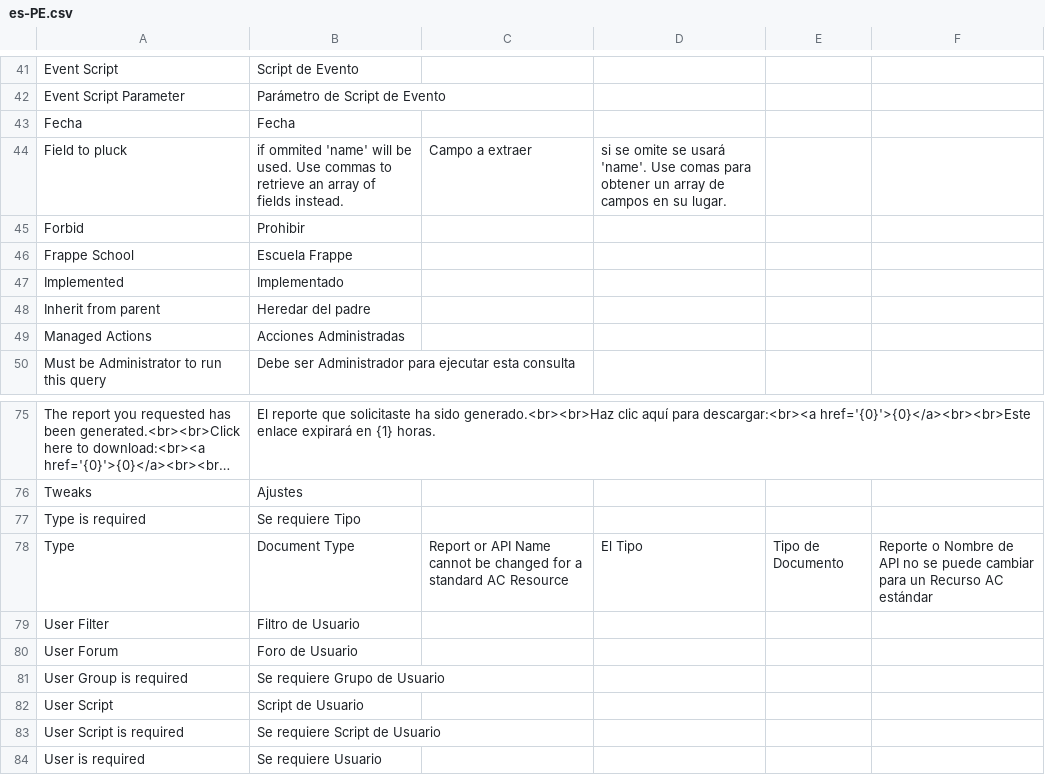
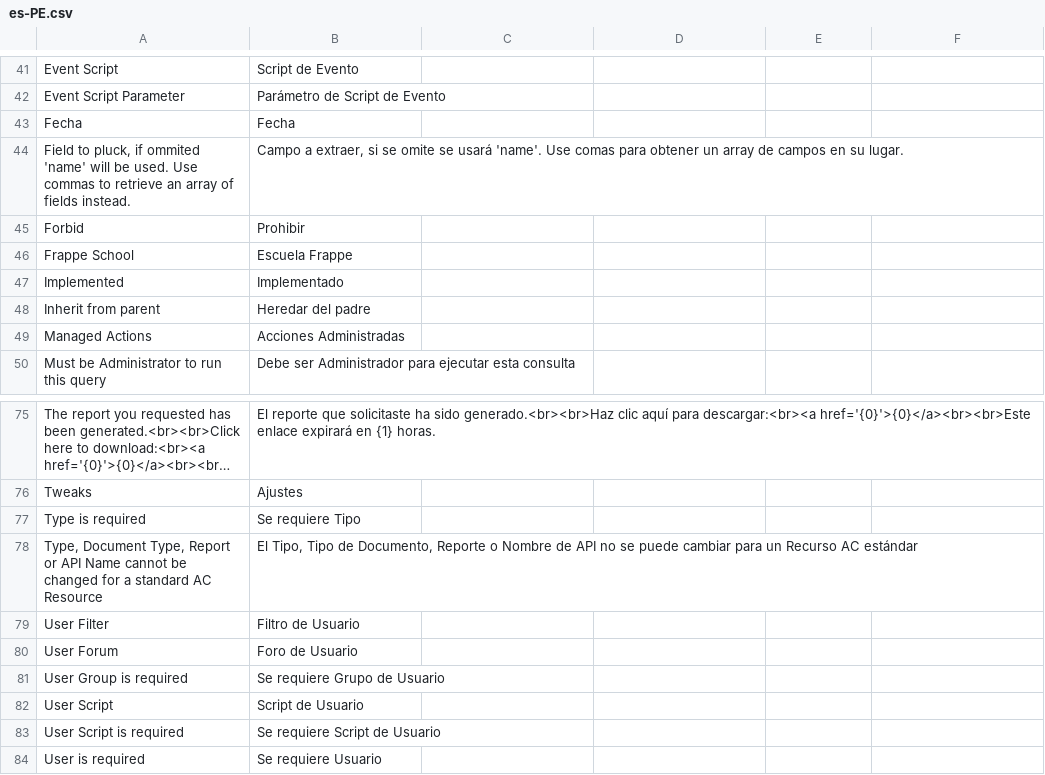
Before and after one commit to kehwar/frappe_tweaks, a CSV file: tweaks/translations/es-PE.csv, drawn as a sheet; only a part is shown, gaps mark what is left out; long unchanged cells end in …; removed rows and columns are numbered as before the commit, all else as after; the diff names each change by its address in the sheet, - before the commit and + after, or states it on an @@ line.

Commit message:
fix: translations

```diff
--- a/tweaks/translations/es-PE.csv
+++ b/tweaks/translations/es-PE.csv
-row 44: Field to pluck | if ommited 'name' will be used. Use commas to retrieve an array of fields instead. | Campo a extraer | si se omite se usará 'name'. Use comas para obtener un array de campos en su lugar.
+row 44: Field to pluck, if ommited 'name' will be used. Use commas to retrieve an array of fields instead. | Campo a extraer, si se omite se usará 'name'. Use comas para obtener un array de campos en su lugar.
-row 78: Type | Document Type | Report or API Name cannot be changed for a standard AC Resource | El Tipo | Tipo de Documento | Reporte o Nombre de API no se puede cambiar para un Recurso AC estándar
+row 78: Type, Document Type, Report or API Name cannot be changed for a standard AC Resource | El Tipo, Tipo de Documento, Reporte o Nombre de API no se puede cambiar para un Recurso AC estándar
```
Also changed, not shown: 2 other files.
